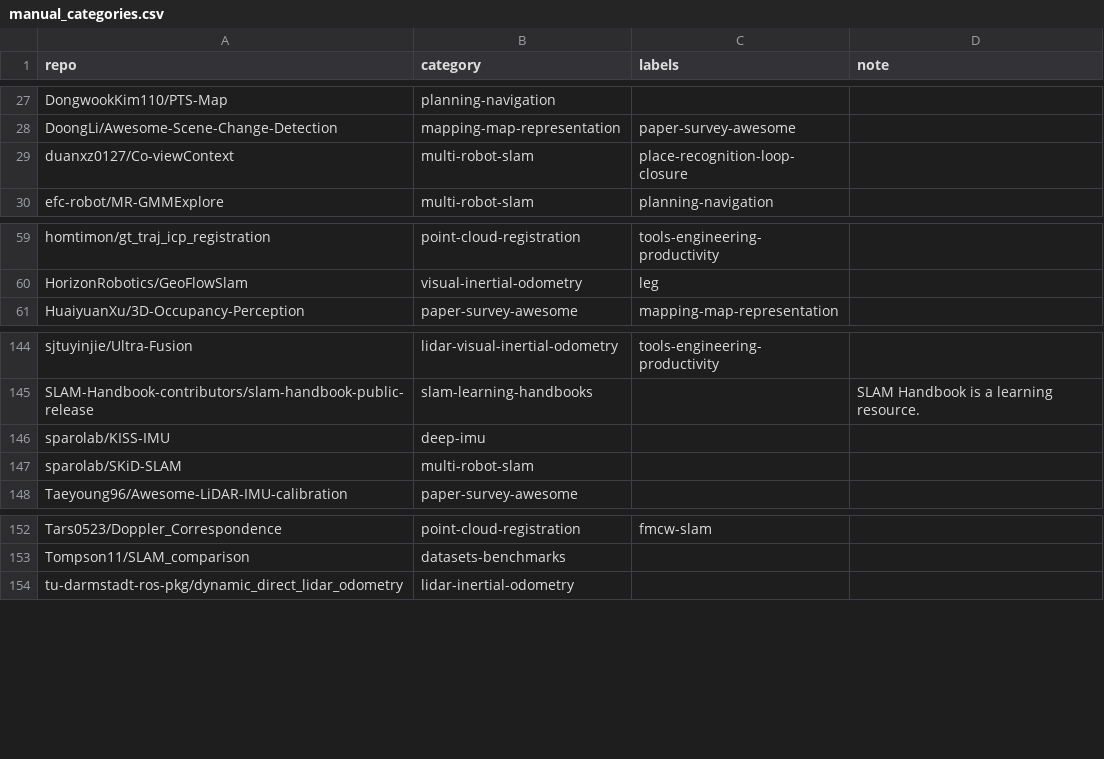
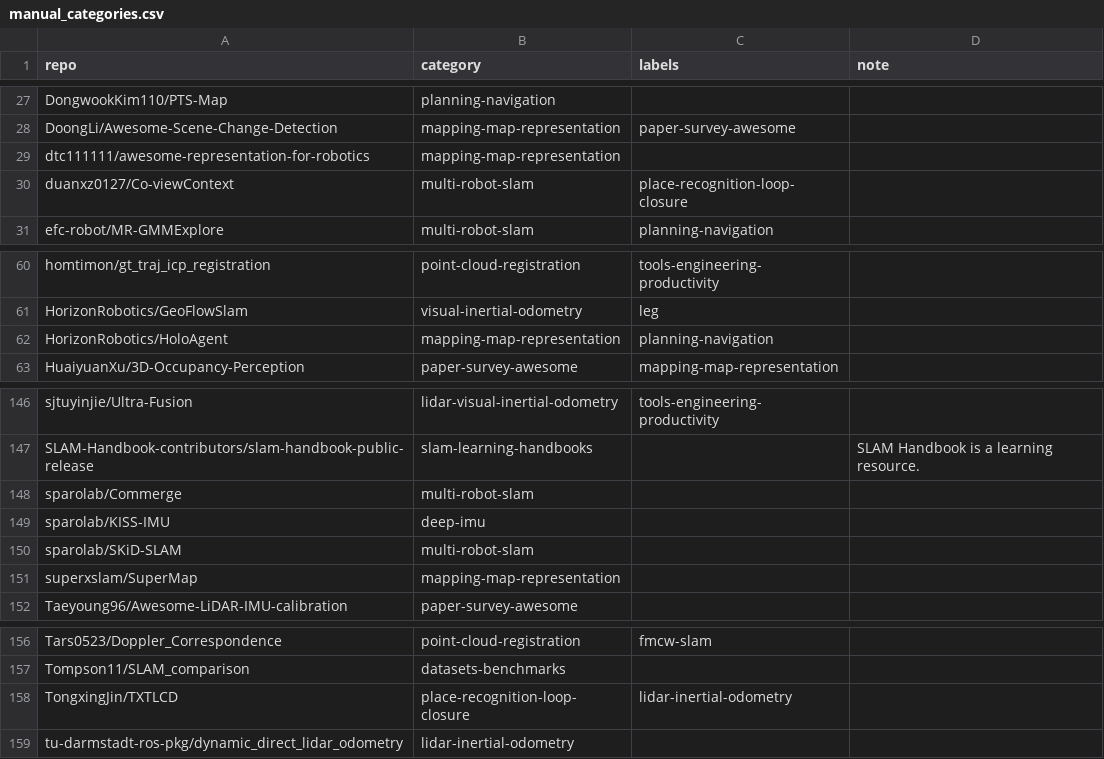
Before and after one commit to astronaunt/robotics-star-atlas, a CSV file: data/manual_categories.csv, drawn as a sheet; only a part is shown, gaps mark what is left out; the diff names each change by its address in the sheet, - before the commit and + after, or states it on an @@ line.

Commit message:
Update repository counts and add new entries across multiple categories

```diff
--- a/data/manual_categories.csv
+++ b/data/manual_categories.csv
+row 29: dtc111111/awesome-representation-for-robotics | mapping-map-representation
+row 62: HorizonRobotics/HoloAgent | mapping-map-representation | planning-navigation
+row 148: sparolab/Commerge | multi-robot-slam
+row 151: superxslam/SuperMap | mapping-map-representation
+row 158: TongxingJin/TXTLCD | place-recognition-loop-closure | lidar-inertial-odometry
```
Also changed, not shown: 11 other files.
